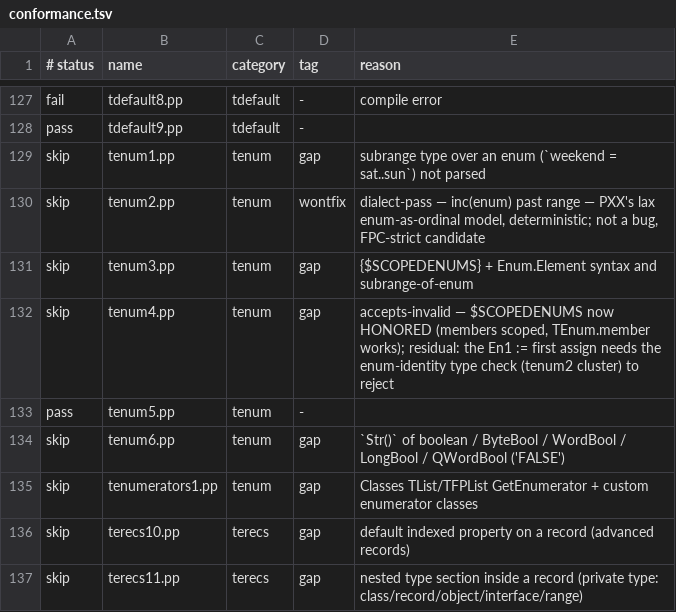
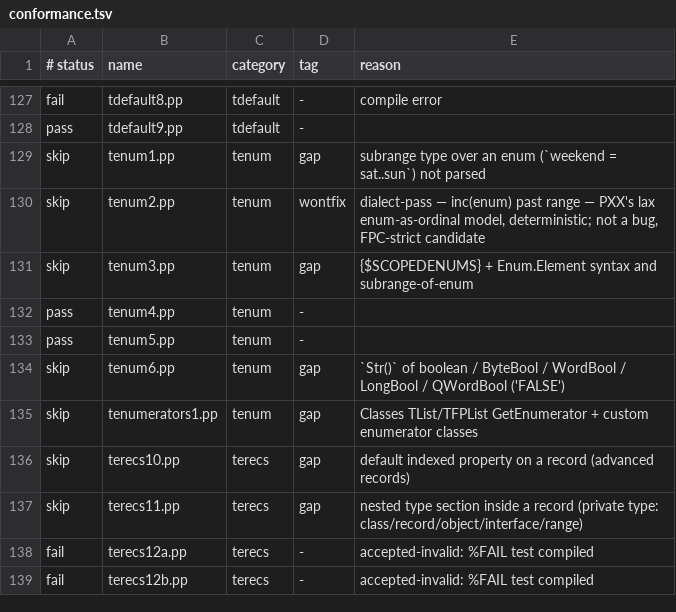
Before and after one commit to yoctobyte/pxx, a TSV file: devdocs/progress/tstate/conformance.tsv, drawn as a sheet; only a part is shown, gaps mark what is left out; the shorter side is filled out with more unchanged rows.

```diff
--- a/devdocs/progress/tstate/conformance.tsv
+++ b/devdocs/progress/tstate/conformance.tsv
@@ -131,3 +131,3 @@ skip	tenum2.pp	tenum	wontfix	dialect-pass — inc(enum) past range — PXX's lax
 skip	tenum3.pp	tenum	gap	{$SCOPEDENUMS} + Enum.Element syntax and subrange-of-enum
-skip	tenum4.pp	tenum	gap	accepts-invalid — $SCOPEDENUMS now HONORED (members scoped, TEnum.member works); residual: the En1 := first assign needs the enum-identity type check (tenum2 cluster) to reject
+pass	tenum4.pp	tenum	-	
 pass	tenum5.pp	tenum	-	
```
Also changed, not shown: devdocs/progress/tstate/bench.tsv, 1 other file.
